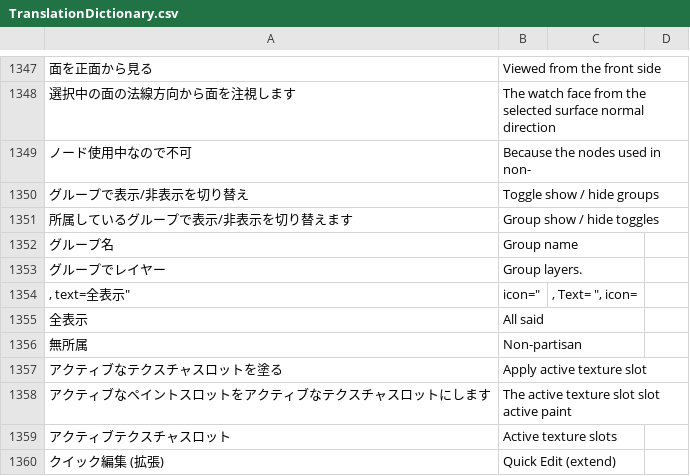
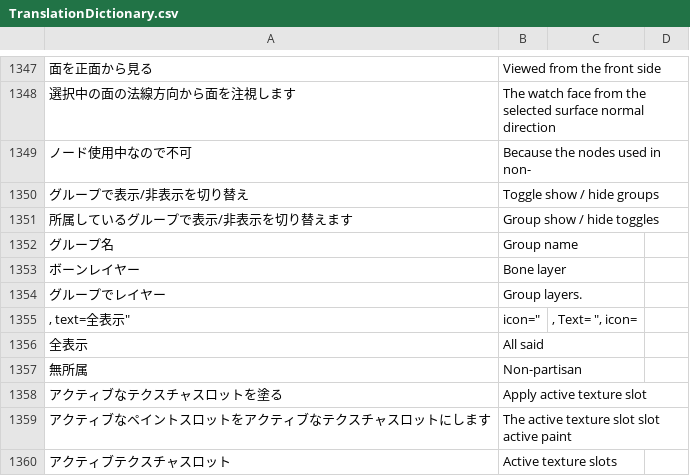
Before and after one commit to PyrokinesisStudio/Blender-Scramble-Addon, a CSV file: Scramble Addon/TranslationDictionary.csv, drawn as a sheet; only a part is shown, gaps mark what is left out; the shorter side is filled out with more unchanged rows; the diff names each change by its address in the sheet, - before the commit and + after, or states it on an @@ line.

```diff
--- a/Scramble Addon/TranslationDictionary.csv
+++ b/Scramble Addon/TranslationDictionary.csv
+row 1353: ボーンレイヤー | Bone layer
```
Also changed, not shown: 2 other files.
